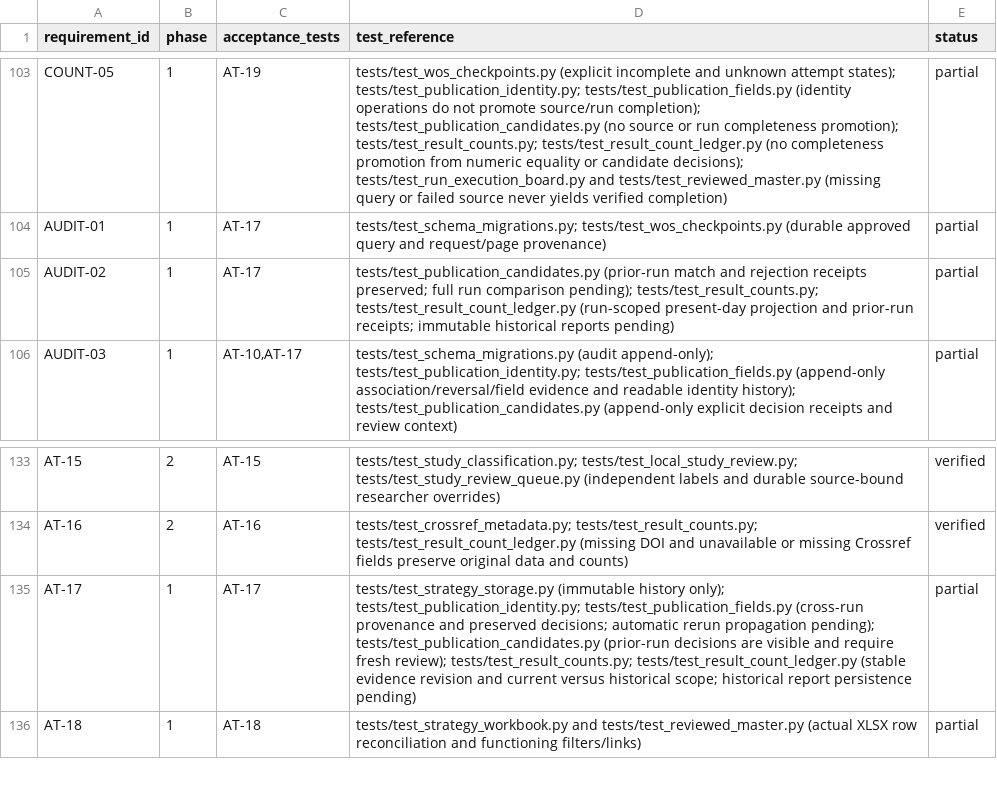
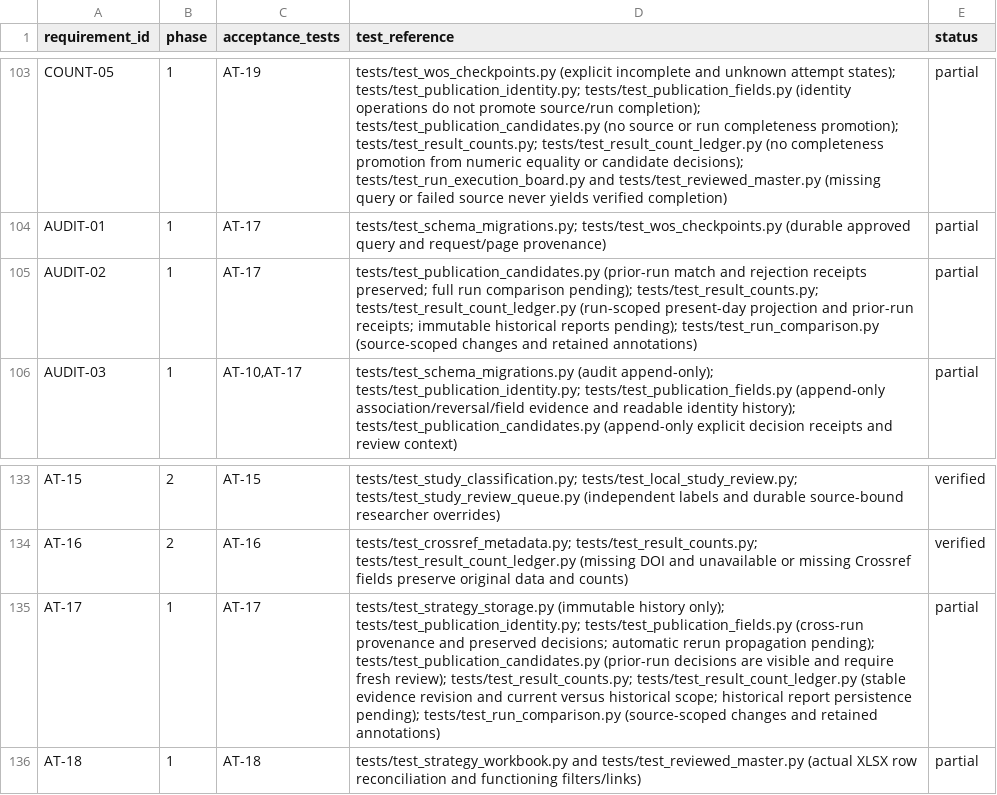
Before and after one commit to studeployed/RESEARCH-Y, a CSV file: docs/requirements-traceability.csv, drawn as a sheet; only a part is shown, gaps mark what is left out.

Commit message:
Compare retained runs and carry forward source-scoped researcher notes

```diff
--- a/docs/requirements-traceability.csv
+++ b/docs/requirements-traceability.csv
@@ -104,3 +104,3 @@ COUNT-05,1,AT-19,tests/test_wos_checkpoints.py (explicit incomplete and unknown
 AUDIT-01,1,AT-17,tests/test_schema_migrations.py; tests/test_wos_checkpoints.py (durable approved query and request/page provenance),partial
-AUDIT-02,1,AT-17,tests/test_publication_candidates.py (prior-run match and rejection receipts preserved; full run comparison pending); tests/test_result_counts.py; tests/test_result_count_ledger.py (run-scoped present-day projection and prior-run receipts; immutable historical reports pending),partial
+AUDIT-02,1,AT-17,tests/test_publication_candidates.py (prior-run match and rejection receipts preserved; full run comparison pending); tests/test_result_counts.py; tests/test_result_count_ledger.py (run-scoped present-day projection and prior-run receipts; immutable historical reports pending); tests/test_run_comparison.py (source-scoped changes and retained annotations),partial
 AUDIT-03,1,"AT-10,AT-17",tests/test_schema_migrations.py (audit append-only); tests/test_publication_identity.py; tests/test_publication_fields.py (append-only association/reversal/field evidence and readable identity history); tests/test_publication_candidates.py (append-only explicit decision receipts and review context),partial
@@ -134,3 +134,3 @@ AT-15,2,AT-15,tests/test_study_classification.py; tests/test_local_study_review.
 AT-16,2,AT-16,tests/test_crossref_metadata.py; tests/test_result_counts.py; tests/test_result_count_ledger.py (missing DOI and unavailable or missing Crossref fields preserve original data and counts),verified
-AT-17,1,AT-17,tests/test_strategy_storage.py (immutable history only); tests/test_publication_identity.py; tests/test_publication_fields.py (cross-run provenance and preserved decisions; automatic rerun propagation pending); tests/test_publication_candidates.py (prior-run decisions are visible and require fresh review); tests/test_result_counts.py; tests/test_result_count_ledger.py (stable evidence revision and current versus historical scope; historical report persistence pending),partial
+AT-17,1,AT-17,tests/test_strategy_storage.py (immutable history only); tests/test_publication_identity.py; tests/test_publication_fields.py (cross-run provenance and preserved decisions; automatic rerun propagation pending); tests/test_publication_candidates.py (prior-run decisions are visible and require fresh review); tests/test_result_counts.py; tests/test_result_count_ledger.py (stable evidence revision and current versus historical scope; historical report persistence pending); tests/test_run_comparison.py (source-scoped changes and retained annotations),partial
 AT-18,1,AT-18,tests/test_strategy_workbook.py and tests/test_reviewed_master.py (actual XLSX row reconciliation and functioning filters/links),partial
```
Also changed, not shown: 6 other files.
